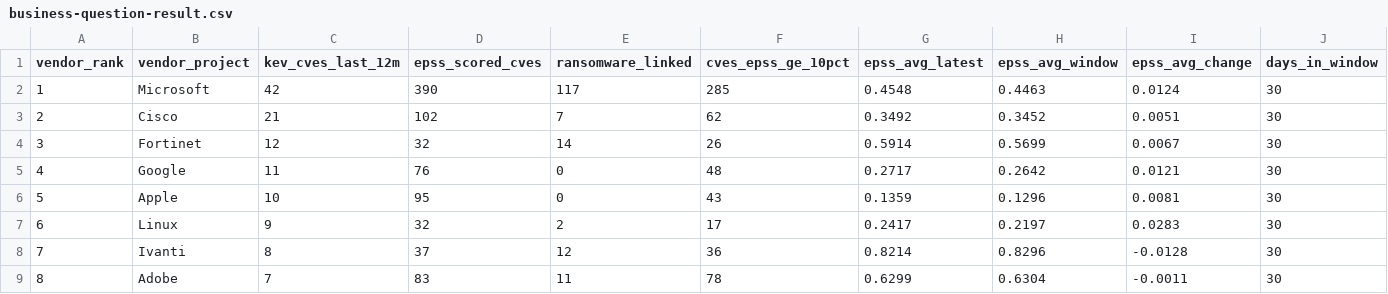
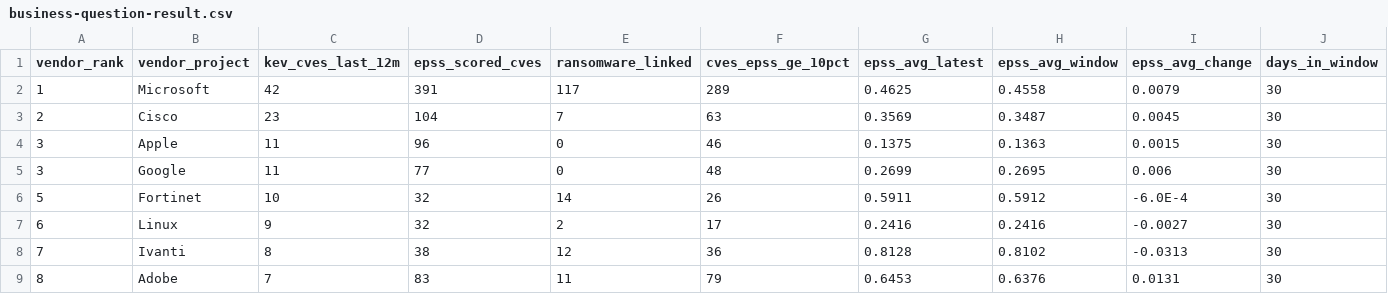
Before and after one commit to brunoribeirol/eda262-projeto-g07, a CSV file: docs/evidence/part-2/business-question-result.csv, drawn as a sheet; only a part is shown; the diff covers the shown part only.

Commit message:
docs(part-2): cite reference run 20261126T150713Z in decisions, decks and evidence

```diff
--- a/docs/evidence/part-2/business-question-result.csv
+++ b/docs/evidence/part-2/business-question-result.csv
@@ -1,9 +1,9 @@
 "vendor_rank","vendor_project","kev_cves_last_12m","epss_scored_cves","ransomware_linked","cves_epss_ge_10pct","epss_avg_latest","epss_avg_window","epss_avg_change","days_in_window"
-"1","Microsoft","42","390","117","285","0.4548","0.4463","0.0124","30"
-"2","Cisco","21","102","7","62","0.3492","0.3452","0.0051","30"
-"3","Fortinet","12","32","14","26","0.5914","0.5699","0.0067","30"
-"4","Google","11","76","0","48","0.2717","0.2642","0.0121","30"
-"5","Apple","10","95","0","43","0.1359","0.1296","0.0081","30"
-"6","Linux","9","32","2","17","0.2417","0.2197","0.0283","30"
-"7","Ivanti","8","37","12","36","0.8214","0.8296","-0.0128","30"
-"8","Adobe","7","83","11","78","0.6299","0.6304","-0.0011","30"
+"1","Microsoft","42","391","117","289","0.4625","0.4558","0.0079","30"
+"2","Cisco","23","104","7","63","0.3569","0.3487","0.0045","30"
+"3","Apple","11","96","0","46","0.1375","0.1363","0.0015","30"
+"3","Google","11","77","0","48","0.2699","0.2695","0.006","30"
+"5","Fortinet","10","32","14","26","0.5911","0.5912","-6.0E-4","30"
+"6","Linux","9","32","2","17","0.2416","0.2416","-0.0027","30"
+"7","Ivanti","8","38","12","36","0.8128","0.8102","-0.0313","30"
+"8","Adobe","7","83","11","79","0.6453","0.6376","0.0131","30"
```
Also changed, not shown: 7 added rows, 3 removed rows and 24 edited cells elsewhere in this file, docs/evidence/part-2/epss-sample-stability.csv, docs/evidence/part-2/grain-check-result.csv, 25 other files.
